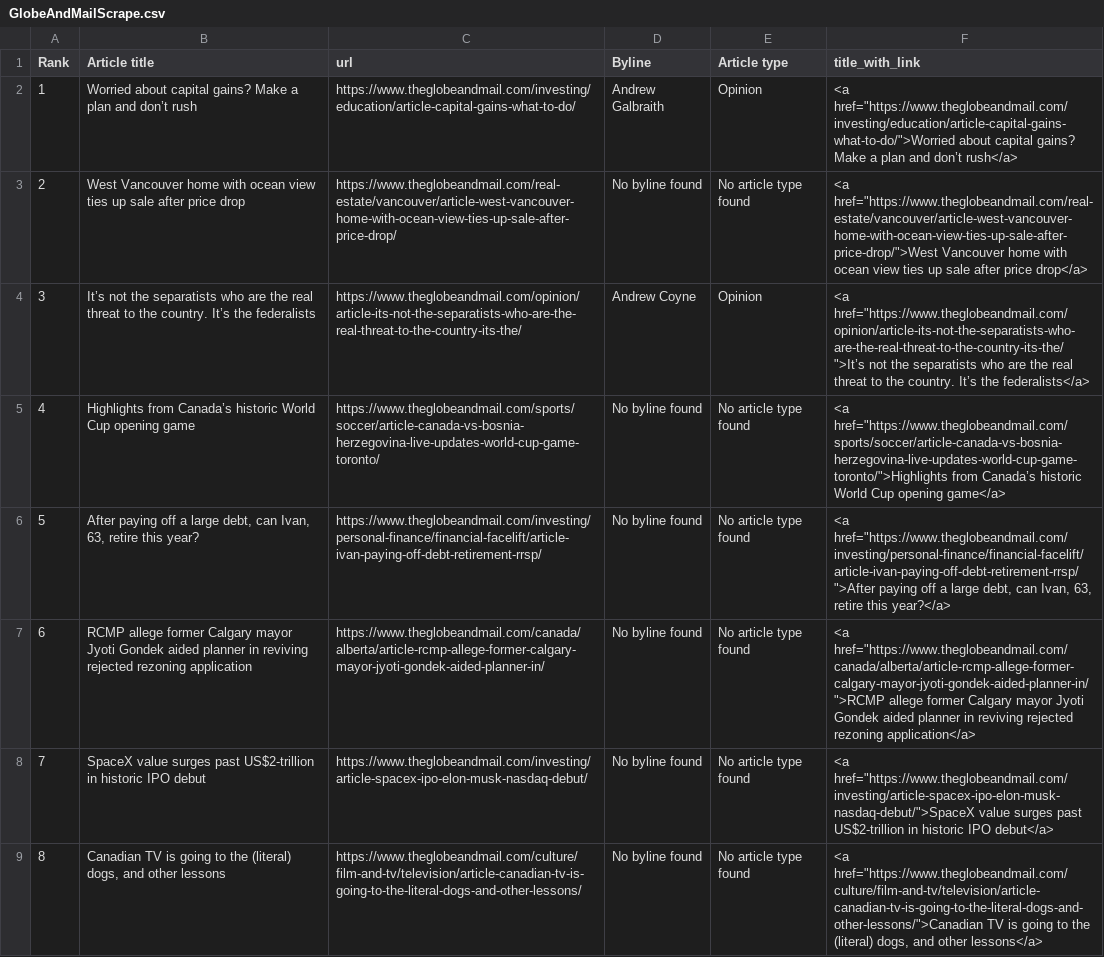
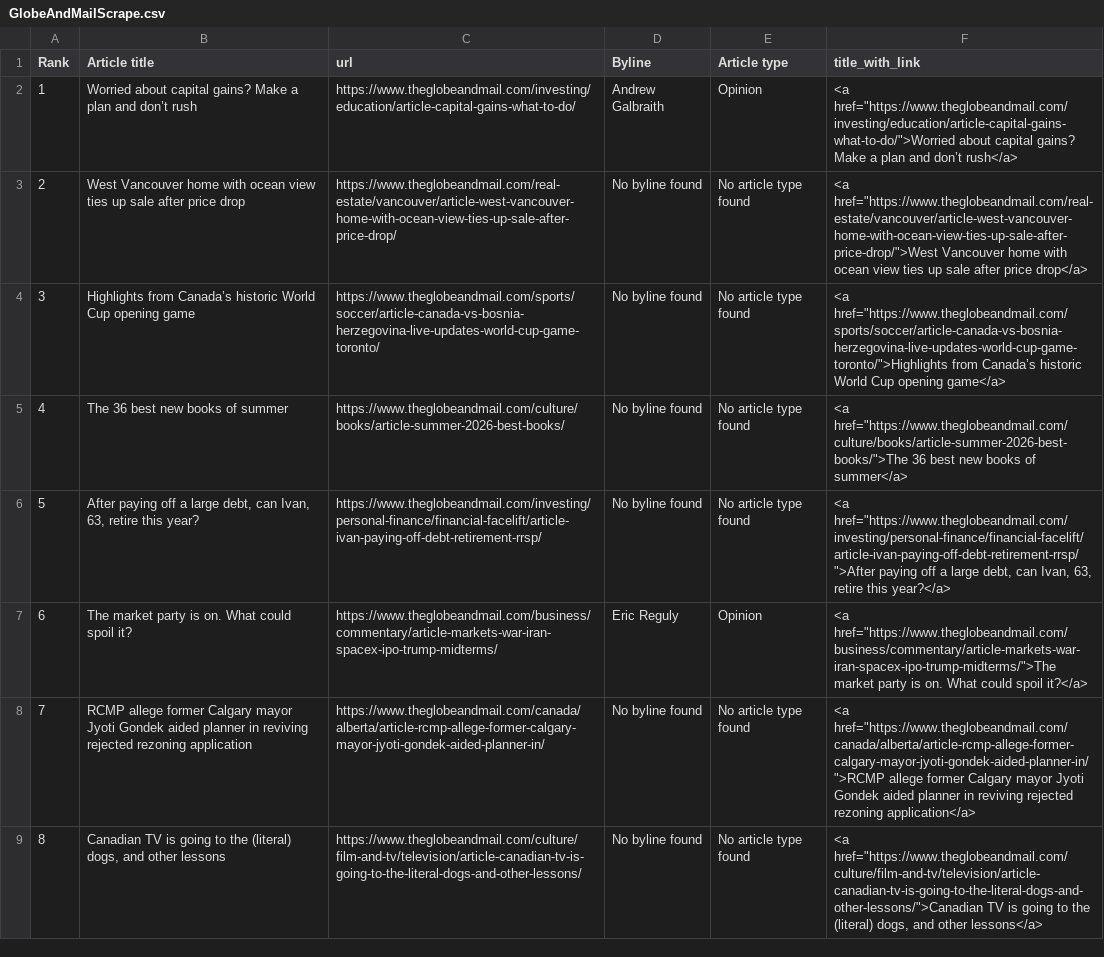
Before and after one commit to caoramckenna/canada-news-trending-stories, a CSV file: GlobeAndMailScrape.csv, drawn as a sheet.

```diff
--- a/GlobeAndMailScrape.csv
+++ b/GlobeAndMailScrape.csv
@@ -3,7 +3,7 @@ Rank,Article title,url,Byline,Article type,title_with_link
 2,West Vancouver home with ocean view ties up sale after price drop,https://www.theglobeandmail.com/real-estate/vancouver/article-west-vancouver-home-with-ocean-view-ties-up-sale-after-price-drop/,No byline found,No article type found,"<a href=""https://www.theglobeandmail.com/real-estate/vancouver/article-west-vancouver-home-with-ocean-view-ties-up-sale-after-price-drop/"">West Vancouver home with ocean view ties up sale after price drop</a>"
-3,It’s not the separatists who are the real threat to the country. It’s the federalists,https://www.theglobeandmail.com/opinion/article-its-not-the-separatists-who-are-the-real-threat-to-the-country-its-the/,Andrew Coyne,Opinion,"<a href=""https://www.theglobeandmail.com/opinion/article-its-not-the-separatists-who-are-the-real-threat-to-the-country-its-the/"">It’s not the separatists who are the real threat to the country. It’s the federalists</a>"
-4,Highlights from Canada’s historic World Cup opening game,https://www.theglobeandmail.com/sports/soccer/article-canada-vs-bosnia-herzegovina-live-updates-world-cup-game-toronto/,No byline found,No article type found,"<a href=""https://www.theglobeandmail.com/sports/soccer/article-canada-vs-bosnia-herzegovina-live-updates-world-cup-game-toronto/"">Highlights from Canada’s historic World Cup opening game</a>"
+3,Highlights from Canada’s historic World Cup opening game,https://www.theglobeandmail.com/sports/soccer/article-canada-vs-bosnia-herzegovina-live-updates-world-cup-game-toronto/,No byline found,No article type found,"<a href=""https://www.theglobeandmail.com/sports/soccer/article-canada-vs-bosnia-herzegovina-live-updates-world-cup-game-toronto/"">Highlights from Canada’s historic World Cup opening game</a>"
+4,The 36 best new books of summer,https://www.theglobeandmail.com/culture/books/article-summer-2026-best-books/,No byline found,No article type found,"<a href=""https://www.theglobeandmail.com/culture/books/article-summer-2026-best-books/"">The 36 best new books of summer</a>"
 5,"After paying off a large debt, can Ivan, 63, retire this year?",https://www.theglobeandmail.com/investing/personal-finance/financial-facelift/article-ivan-paying-off-debt-retirement-rrsp/,No byline found,No article type found,"<a href=""https://www.theglobeandmail.com/investing/personal-finance/financial-facelift/article-ivan-paying-off-debt-retirement-rrsp/"">After paying off a large debt, can Ivan, 63, retire this year?</a>"
-6,RCMP allege former Calgary mayor Jyoti Gondek aided planner in reviving rejected rezoning application,https://www.theglobeandmail.com/canada/alberta/article-rcmp-allege-former-calgary-mayor-jyoti-gondek-aided-planner-in/,No byline found,No article type found,"<a href=""https://www.theglobeandmail.com/canada/alberta/article-rcmp-allege-former-calgary-mayor-jyoti-gondek-aided-planner-in/"">RCMP allege former Calgary mayor Jyoti Gondek aided planner in reviving rejected rezoning application</a>"
-7,SpaceX value surges past US$2-trillion in historic IPO debut,https://www.theglobeandmail.com/investing/article-spacex-ipo-elon-musk-nasdaq-debut/,No byline found,No article type found,"<a href=""https://www.theglobeandmail.com/investing/article-spacex-ipo-elon-musk-nasdaq-debut/"">SpaceX value surges past US$2-trillion in historic IPO debut</a>"
+6,The market party is on. What could spoil it?,https://www.theglobeandmail.com/business/commentary/article-markets-war-iran-spacex-ipo-trump-midterms/,Eric Reguly,Opinion,"<a href=""https://www.theglobeandmail.com/business/commentary/article-markets-war-iran-spacex-ipo-trump-midterms/"">The market party is on. What could spoil it?</a>"
+7,RCMP allege former Calgary mayor Jyoti Gondek aided planner in reviving rejected rezoning application,https://www.theglobeandmail.com/canada/alberta/article-rcmp-allege-former-calgary-mayor-jyoti-gondek-aided-planner-in/,No byline found,No article type found,"<a href=""https://www.theglobeandmail.com/canada/alberta/article-rcmp-allege-former-calgary-mayor-jyoti-gondek-aided-planner-in/"">RCMP allege former Calgary mayor Jyoti Gondek aided planner in reviving rejected rezoning application</a>"
 8,"Canadian TV is going to the (literal) dogs, and other lessons",https://www.theglobeandmail.com/culture/film-and-tv/television/article-canadian-tv-is-going-to-the-literal-dogs-and-other-lessons/,No byline found,No article type found,"<a href=""https://www.theglobeandmail.com/culture/film-and-tv/television/article-canadian-tv-is-going-to-the-literal-dogs-and-other-lessons/"">Canadian TV is going to the (literal) dogs, and other lessons</a>"
```
Also changed, not shown: NationalPostScrape.csv, 4 other files.
